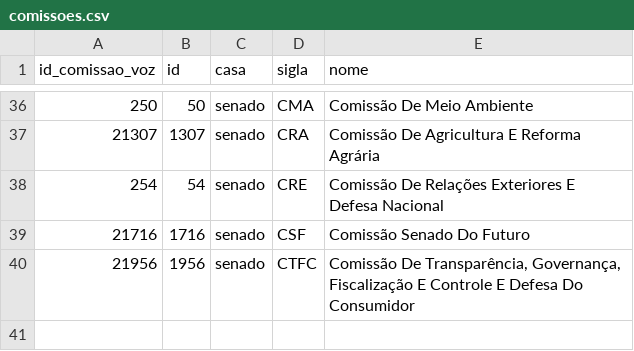
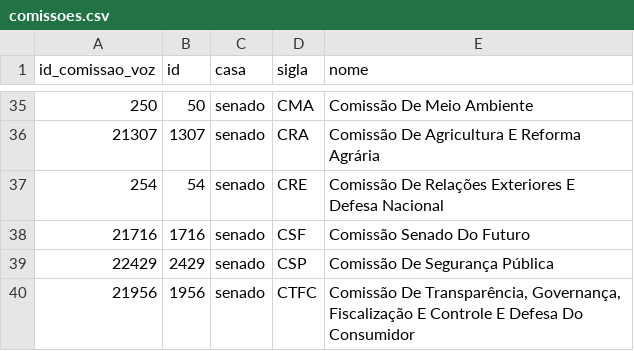
Before and after one commit to parlametria/perfil-parlamentar-dados, a CSV file: bd/data/comissoes.csv, drawn as a sheet; only a part is shown, gaps mark what is left out; the diff covers the shown part only.

Commit message:
Adiciona código e dados de comissões com datas

```diff
--- a/bd/data/comissoes.csv
+++ b/bd/data/comissoes.csv
@@ -39,2 +38,3 @@ id_comissao_voz,id,casa,sigla,nome
 21716,1716,senado,CSF,Comissão Senado Do Futuro
+22429,2429,senado,CSP,Comissão De Segurança Pública
 21956,1956,senado,CTFC,"Comissão De Transparência, Governança, Fiscalização E Controle E Defesa Do Consumidor"
```
Also changed, not shown: 1 removed row and 15 moved rows elsewhere in this file, 6 other files.
